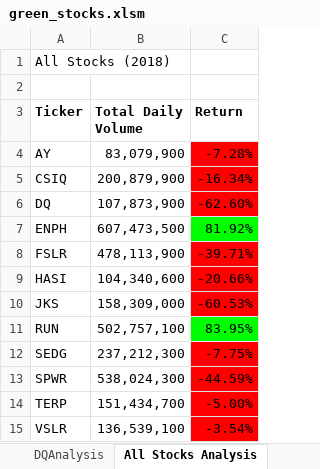
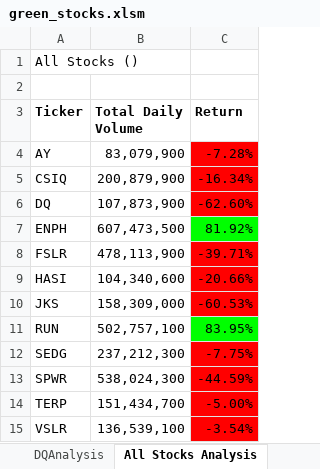
Before and after one commit to ioshisolis/stock-analysis, an Excel workbook: green_stocks.xlsm, sheet All Stocks Analysis, drawn as a sheet; values as stored, in another font and other column widths than the file's, no borders; charts and pictures not drawn; the diff names each change by its address in the sheet, - before the commit and + after, or states it on an @@ line.

Commit message:
Created inputBox

```diff
--- a/green_stocks.xlsm (sheet All Stocks Analysis)
+++ b/green_stocks.xlsm (sheet All Stocks Analysis)
-A1 (Ticker): All Stocks (2018)
+A1 (Ticker): All Stocks ()
```
Also changed, not shown: charts or pictures.
